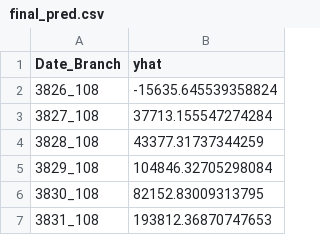
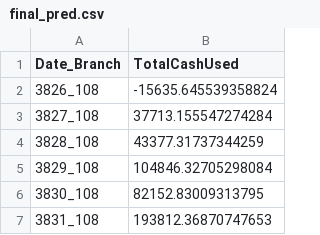
Before and after one commit to dnguye23/Crossroads_Datathon, a CSV file: final_pred.csv, drawn as a sheet; only a part is shown.

Commit message:
Update final_pred.csv

```diff
--- a/final_pred.csv
+++ b/final_pred.csv
@@ -1,2 +1,2 @@
-Date_Branch,yhat
+Date_Branch,TotalCashUsed
 3826_108,-15635.645539358824
```
